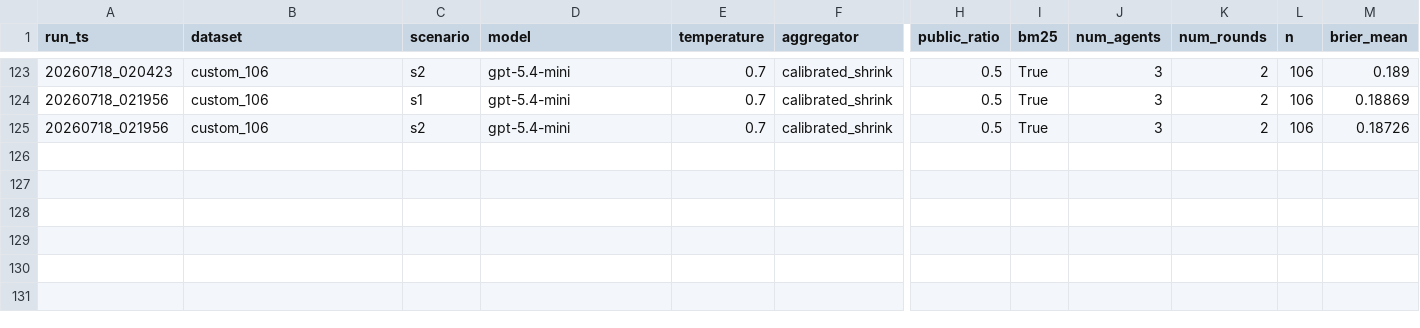
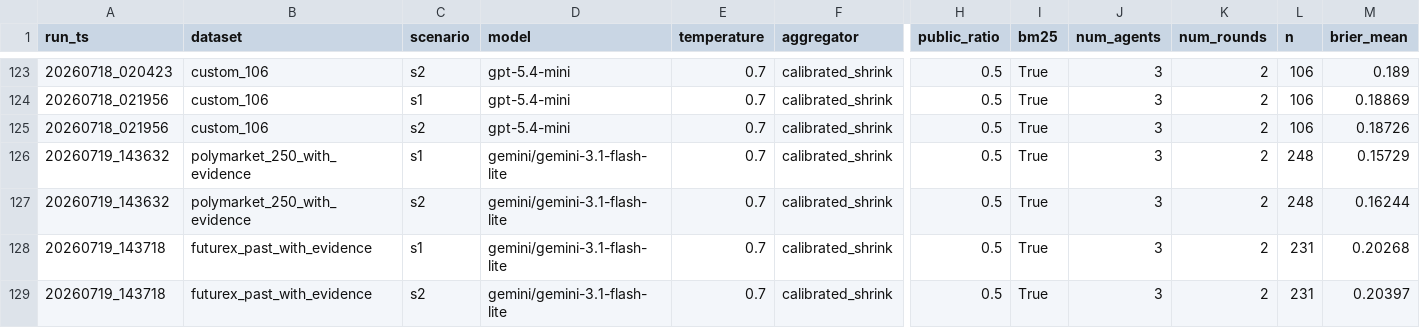
Before and after one commit to shadowfall09/PolymktSim, a CSV file: data/results/leaderboard.csv, drawn as a sheet; only a part is shown, gaps mark what is left out; rows hold the shown columns only; the diff names each change by its address in the sheet, - before the commit and + after, or states it on an @@ line.

Commit message:
gemini results

```diff
--- a/data/results/leaderboard.csv
+++ b/data/results/leaderboard.csv
+row 126: 20260719_143632 | polymarket_250_with_evidence | s1 | gemini/gemini-3.1-flash-lite | 0.7 | calibrated_shrink | 0.5 | True | 3 | 2 | 248 | 0.15729
+row 127: 20260719_143632 | polymarket_250_with_evidence | s2 | gemini/gemini-3.1-flash-lite | 0.7 | calibrated_shrink | 0.5 | True | 3 | 2 | 248 | 0.16244
+row 128: 20260719_143718 | futurex_past_with_evidence | s1 | gemini/gemini-3.1-flash-lite | 0.7 | calibrated_shrink | 0.5 | True | 3 | 2 | 231 | 0.20268
+row 129: 20260719_143718 | futurex_past_with_evidence | s2 | gemini/gemini-3.1-flash-lite | 0.7 | calibrated_shrink | 0.5 | True | 3 | 2 | 231 | 0.20397
```
Also changed, not shown: 7 other files.
